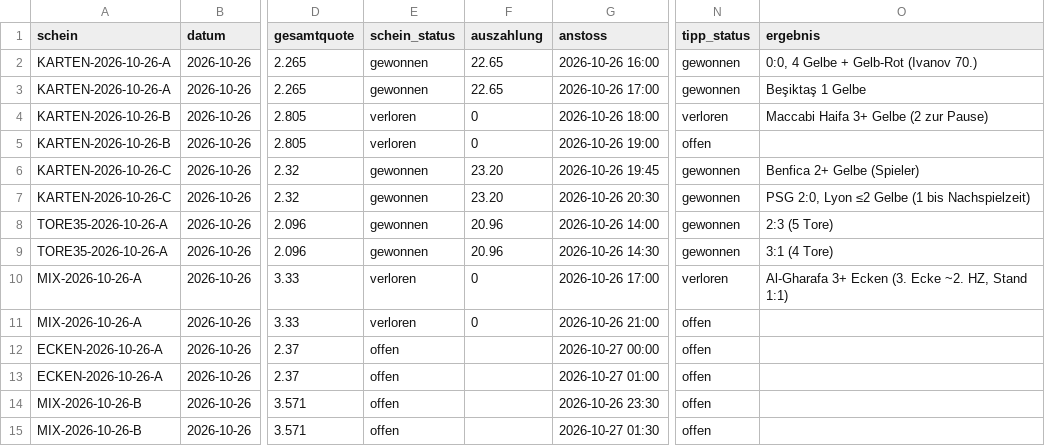
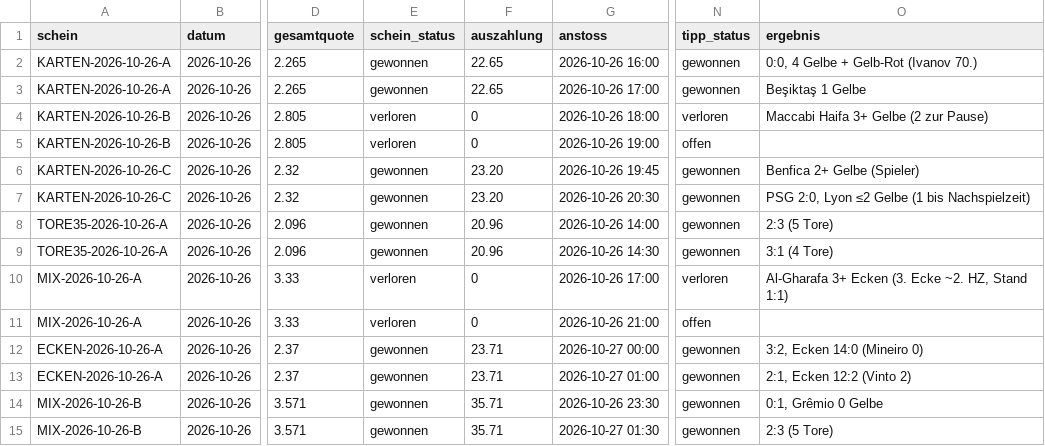
Before and after one commit to peatxxxx-star/trend-scanner, a CSV file: karten_wetten.csv, drawn as a sheet; only a part is shown, gaps mark what is left out; the diff names each change by its address in the sheet, - before the commit and + after, or states it on an @@ line.

```diff
--- a/karten_wetten.csv
+++ b/karten_wetten.csv
-E12:E15 (schein_status): offen
+E12:E15 (schein_status): gewonnen
-F12:F13 (auszahlung): (empty)
+F12:F13 (auszahlung): 23.71
-N12:N15 (tipp_status): offen
+N12:N15 (tipp_status): gewonnen
-O12 (ergebnis): (empty)
+O12 (ergebnis): 3:2, Ecken 14:0 (Mineiro 0)
-O13 (ergebnis): (empty)
+O13 (ergebnis): 2:1, Ecken 12:2 (Vinto 2)
-F14:F15 (auszahlung): (empty)
+F14:F15 (auszahlung): 35.71
-O14 (ergebnis): (empty)
+O14 (ergebnis): 0:1, Grêmio 0 Gelbe
-O15 (ergebnis): (empty)
+O15 (ergebnis): 2:3 (5 Tore)
```
